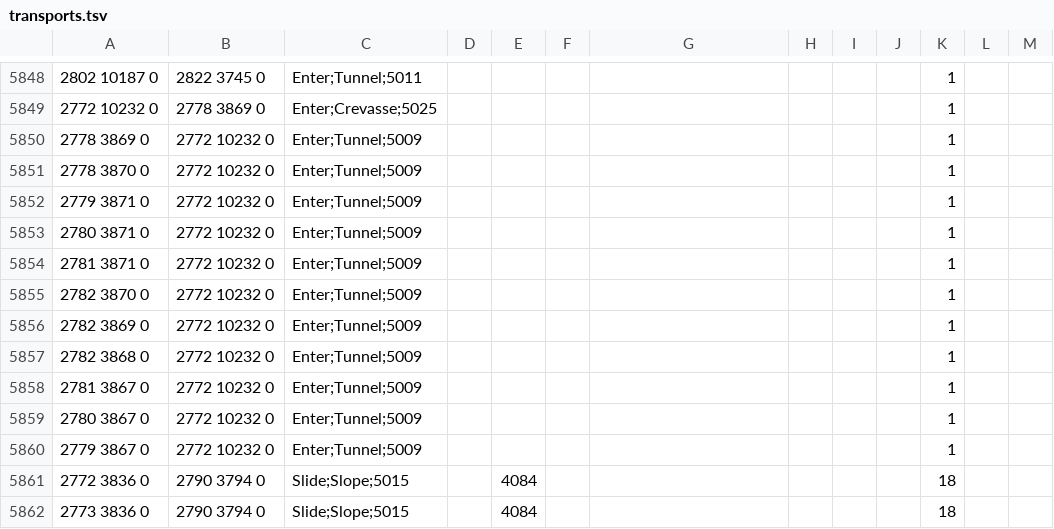
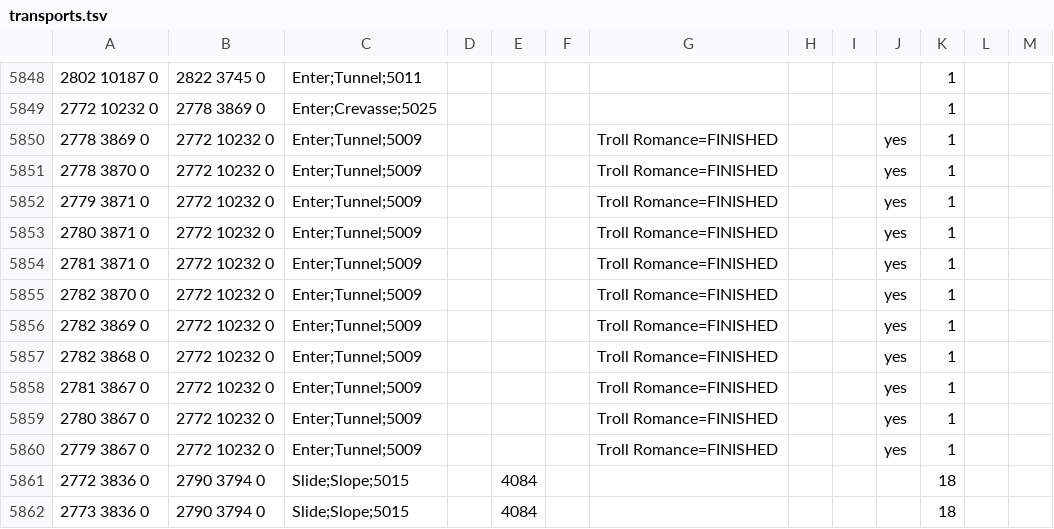
Before and after one commit to infuse21/Microbot, a TSV file: runelite-client/src/main/resources/net/runelite/client/plugins/microbot/shortestpath/transports.tsv, drawn as a sheet; only a part is shown, gaps mark what is left out; the diff covers the shown part only.

```diff
--- a/runelite-client/src/main/resources/net/runelite/client/plugins/microbot/shortestpath/transports.tsv
+++ b/runelite-client/src/main/resources/net/runelite/client/plugins/microbot/shortestpath/transports.tsv
@@ -5849,13 +5849,13 @@
 2772 10232 0	2778 3869 0	Enter;Crevasse;5025								1	
-2778 3869 0	2772 10232 0	Enter;Tunnel;5009								1	
-2778 3870 0	2772 10232 0	Enter;Tunnel;5009								1	
-2779 3871 0	2772 10232 0	Enter;Tunnel;5009								1	
-2780 3871 0	2772 10232 0	Enter;Tunnel;5009								1	
-2781 3871 0	2772 10232 0	Enter;Tunnel;5009								1	
-2782 3870 0	2772 10232 0	Enter;Tunnel;5009								1	
-2782 3869 0	2772 10232 0	Enter;Tunnel;5009								1	
-2782 3868 0	2772 10232 0	Enter;Tunnel;5009								1	
-2781 3867 0	2772 10232 0	Enter;Tunnel;5009								1	
-2780 3867 0	2772 10232 0	Enter;Tunnel;5009								1	
-2779 3867 0	2772 10232 0	Enter;Tunnel;5009								1	
+2778 3869 0	2772 10232 0	Enter;Tunnel;5009				Troll Romance=FINISHED			yes	1
+2778 3870 0	2772 10232 0	Enter;Tunnel;5009				Troll Romance=FINISHED			yes	1
+2779 3871 0	2772 10232 0	Enter;Tunnel;5009				Troll Romance=FINISHED			yes	1
+2780 3871 0	2772 10232 0	Enter;Tunnel;5009				Troll Romance=FINISHED			yes	1
+2781 3871 0	2772 10232 0	Enter;Tunnel;5009				Troll Romance=FINISHED			yes	1
+2782 3870 0	2772 10232 0	Enter;Tunnel;5009				Troll Romance=FINISHED			yes	1
+2782 3869 0	2772 10232 0	Enter;Tunnel;5009				Troll Romance=FINISHED			yes	1
+2782 3868 0	2772 10232 0	Enter;Tunnel;5009				Troll Romance=FINISHED			yes	1
+2781 3867 0	2772 10232 0	Enter;Tunnel;5009				Troll Romance=FINISHED			yes	1
+2780 3867 0	2772 10232 0	Enter;Tunnel;5009				Troll Romance=FINISHED			yes	1
+2779 3867 0	2772 10232 0	Enter;Tunnel;5009				Troll Romance=FINISHED			yes	1
 2772 3836 0	2790 3794 0	Slide;Slope;5015		4084						18	
```
Also changed, not shown: 48 edited cells elsewhere in this file, 7 other files.
